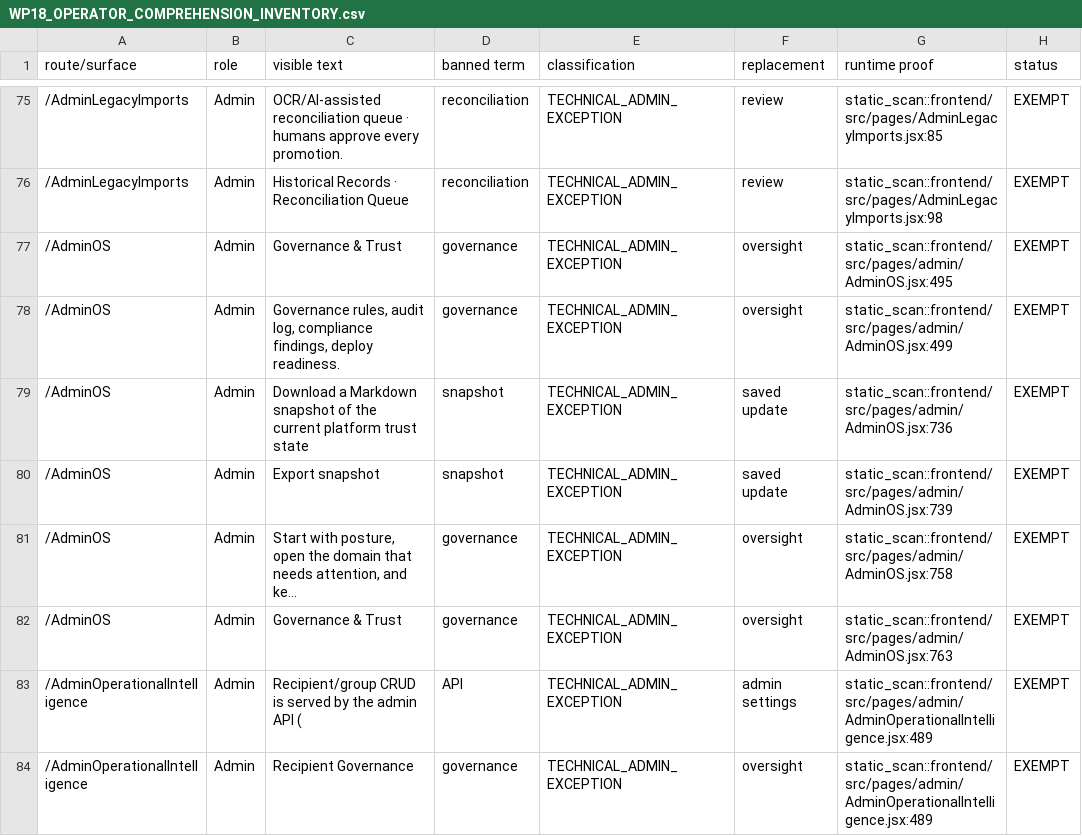
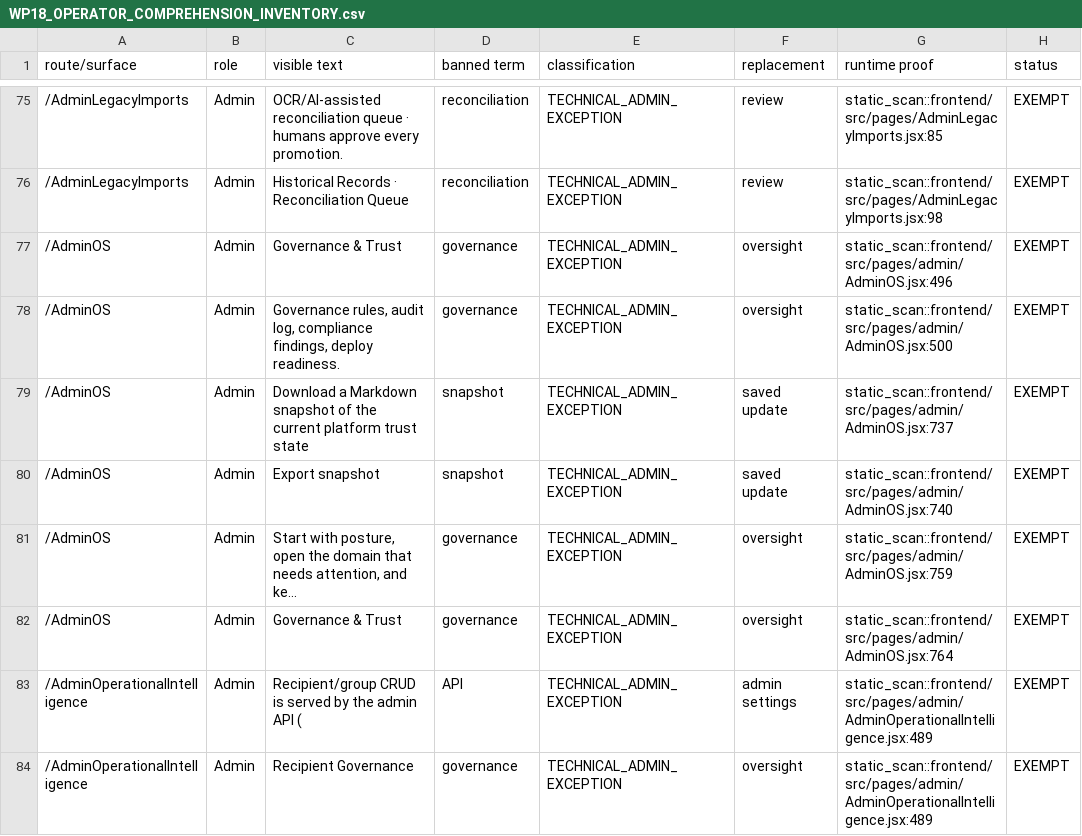
Before and after one commit to Judd-19851202/MASCI-OPS-08-15-26-11-30am, a CSV file: memory/WP18_OPERATOR_COMPREHENSION_INVENTORY.csv, drawn as a sheet; only a part is shown, gaps mark what is left out; long unchanged cells end in …; the diff covers the shown part only; the diff names each change by its address in the sheet, - before the commit and + after, or states it on an @@ line.

```diff
--- a/memory/WP18_OPERATOR_COMPREHENSION_INVENTORY.csv
+++ b/memory/WP18_OPERATOR_COMPREHENSION_INVENTORY.csv
-G77 (runtime proof): static_scan::frontend/src/pages/admin/AdminOS.jsx:495
+G77 (runtime proof): static_scan::frontend/src/pages/admin/AdminOS.jsx:496
-G78 (runtime proof): static_scan::frontend/src/pages/admin/AdminOS.jsx:499
+G78 (runtime proof): static_scan::frontend/src/pages/admin/AdminOS.jsx:500
-G79 (runtime proof): static_scan::frontend/src/pages/admin/AdminOS.jsx:736
+G79 (runtime proof): static_scan::frontend/src/pages/admin/AdminOS.jsx:737
-G80 (runtime proof): static_scan::frontend/src/pages/admin/AdminOS.jsx:739
+G80 (runtime proof): static_scan::frontend/src/pages/admin/AdminOS.jsx:740
-G81 (runtime proof): static_scan::frontend/src/pages/admin/AdminOS.jsx:758
+G81 (runtime proof): static_scan::frontend/src/pages/admin/AdminOS.jsx:759
-G82 (runtime proof): static_scan::frontend/src/pages/admin/AdminOS.jsx:763
+G82 (runtime proof): static_scan::frontend/src/pages/admin/AdminOS.jsx:764
```
Also changed, not shown: 10 added rows elsewhere in this file, memory/WP18_OPERATOR_LANGUAGE_EXCEPTION_REGISTER.csv, memory/WP18_OPERATOR_LANGUAGE_HARD_FAIL_REGISTER.csv, 45 other files.
